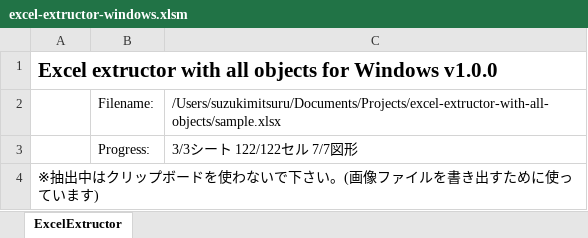
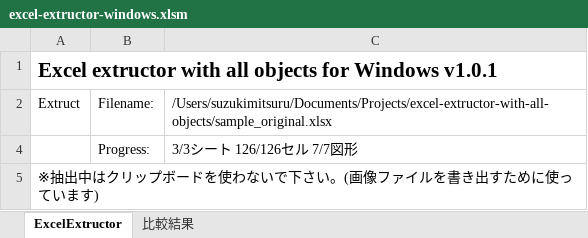
Before and after one commit to suzukimitsuru/excel-export-with-all-objects, an Excel workbook: excel-extructor-windows.xlsm, sheet ExcelExtructor, drawn as a sheet; values as stored, in another font and other column widths than the file's, no borders; charts and pictures not drawn; addresses are those after the commit; the diff names each change by its address in the sheet, - before the commit and + after, or states it on an @@ line.

```diff
--- a/excel-extructor-windows.xlsm (sheet ExcelExtructor)
+++ b/excel-extructor-windows.xlsm (sheet ExcelExtructor)
+sheet tab: 比較結果
-A1: …for Windows v1.0.0
+A1: …for Windows v1.0.1
-A2: (empty)
+A2: Extruct
-C2: /Users/suzukimitsuru/Documents/Projects/excel-extructor-with-all-objects/sample.xlsx
+C2: /Users/suzukimitsuru/Documents/Projects/excel-extructor-with-all-objects/sample_original.xlsx
-C4: 3/3シート 122/122セル 7/7図形
+C4: 3/3シート 126/126セル 7/7図形
```
Also changed, not shown: hidden cells, charts or pictures, excel-extructor-mac.xlsm, 20 other files.
